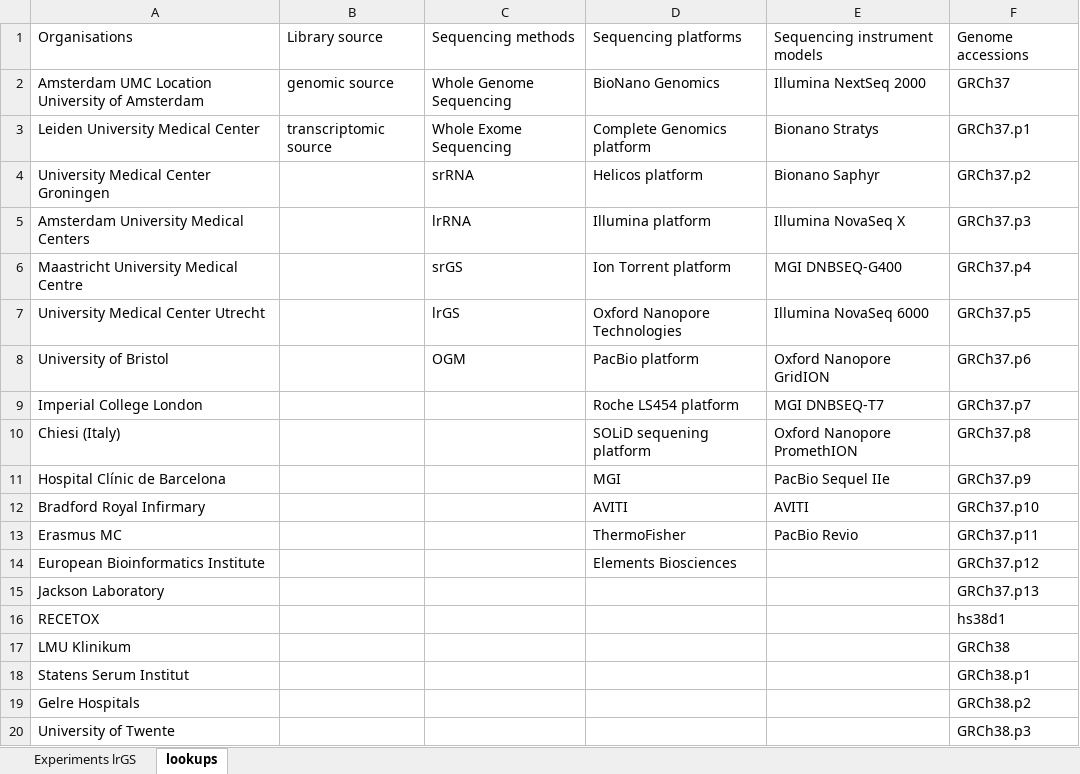
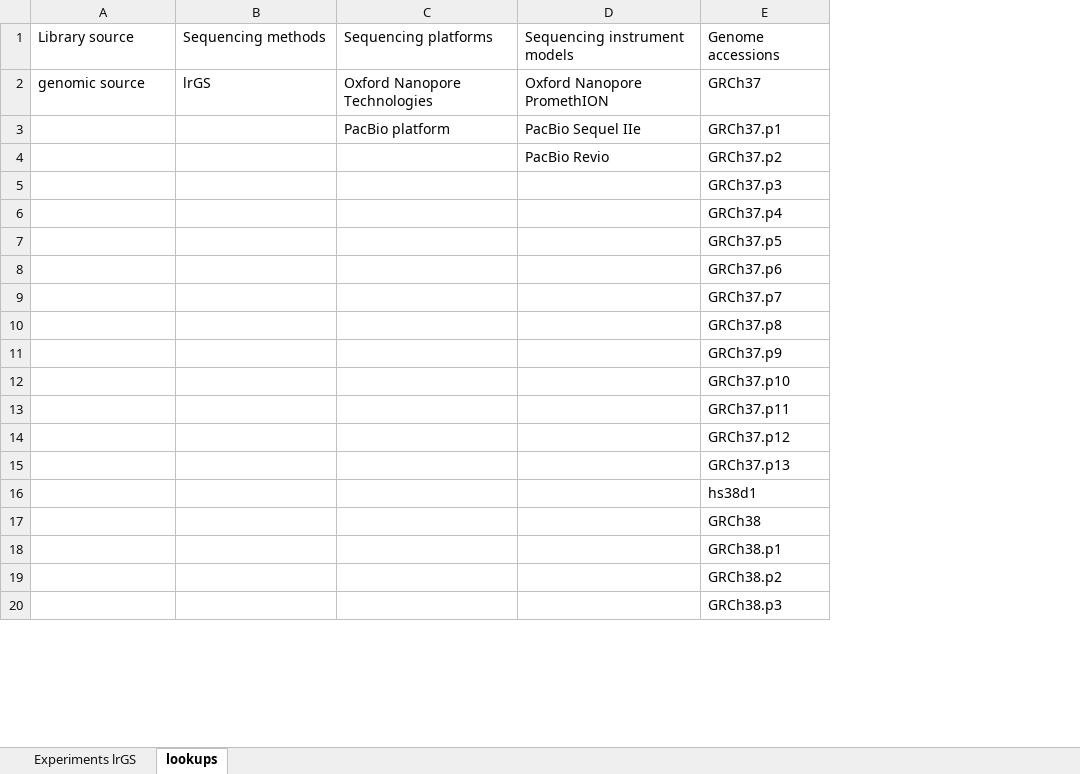
Before and after one commit to molgenis/projects-erdera, an Excel workbook: templates/Experiments lrGS.xlsx, sheet lookups, drawn as a sheet; only a part is shown; values as stored, in another font and other column widths than the file's, no borders; removed rows and columns are numbered as before the commit, all else as after; the diff covers the shown part only; the diff names each change by its address in the sheet, - before the commit and + after, or states it on an @@ line.

```diff
--- a/templates/Experiments lrGS.xlsx (sheet lookups)
+++ b/templates/Experiments lrGS.xlsx (sheet lookups)
-column A, rows 1-2: Organisations | Amsterdam UMC Location University of Amsterdam; row 11: Hospital Clínic de Barcelona; rows 15-20: Jackson Laboratory | RECETOX | LMU Klinikum | Statens Serum Institut | Gelre Hospitals | University of Twente
-B2: Whole Genome Sequencing
+B2: lrGS
-C2: BioNano Genomics
+C2: Oxford Nanopore Technologies
-D2: Illumina NextSeq 2000
+D2: Oxford Nanopore PromethION
-row 3: Leiden University Medical Center | transcriptomic source | Whole Exome Sequencing | Complete Genomics platform | Bionano Stratys | GRCh37.p1
-row 4: University Medical Center Groningen |  | srRNA | Helicos platform | Bionano Saphyr | GRCh37.p2
-row 5: Amsterdam University Medical Centers |  | lrRNA | Illumina platform | Illumina NovaSeq X | GRCh37.p3
-row 6: Maastricht University Medical Centre |  | srGS | Ion Torrent platform | MGI DNBSEQ-G400 | GRCh37.p4
-row 7: University Medical Center Utrecht |  | lrGS | Oxford Nanopore Technologies | Illumina NovaSeq 6000 | GRCh37.p5
-row 8: University of Bristol |  | OGM | PacBio platform | Oxford Nanopore GridION | GRCh37.p6
-row 9: Imperial College London |  |  | Roche LS454 platform | MGI DNBSEQ-T7 | GRCh37.p7
-row 10: Chiesi (Italy) |  |  | SOLiD sequening platform | Oxford Nanopore PromethION | GRCh37.p8
-C3: MGI
+C3: PacBio platform
-E3: GRCh37.p9
+E3: GRCh37.p1
-row 12: Bradford Royal Infirmary |  |  | AVITI | AVITI | GRCh37.p10
-row 13: Erasmus MC |  |  | ThermoFisher | PacBio Revio | GRCh37.p11
-row 14: European Bioinformatics Institute |  |  | Elements Biosciences |  | GRCh37.p12
+row 4:  |  |  | PacBio Revio | GRCh37.p2
+row 5:  |  |  |  | GRCh37.p3
+row 6:  |  |  |  | GRCh37.p4
+row 7:  |  |  |  | GRCh37.p5
+row 8:  |  |  |  | GRCh37.p6
+row 9:  |  |  |  | GRCh37.p7
+row 10:  |  |  |  | GRCh37.p8
+row 11:  |  |  |  | GRCh37.p9
+row 12:  |  |  |  | GRCh37.p10
+row 13:  |  |  |  | GRCh37.p11
+row 14:  |  |  |  | GRCh37.p12
```
Also changed, not shown: 300 removed rows elsewhere in this sheet, sheet Experiments lrGS, templates/Experiments OGM.xlsx, templates/Experiments RNA.xlsx, 4 other files.
